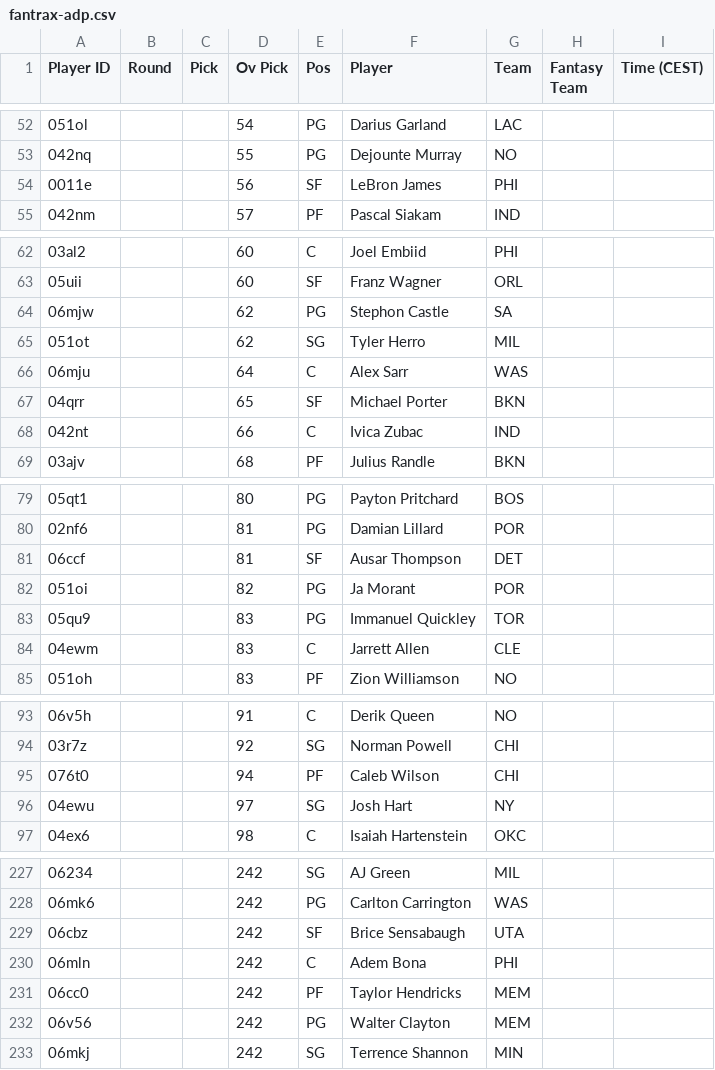
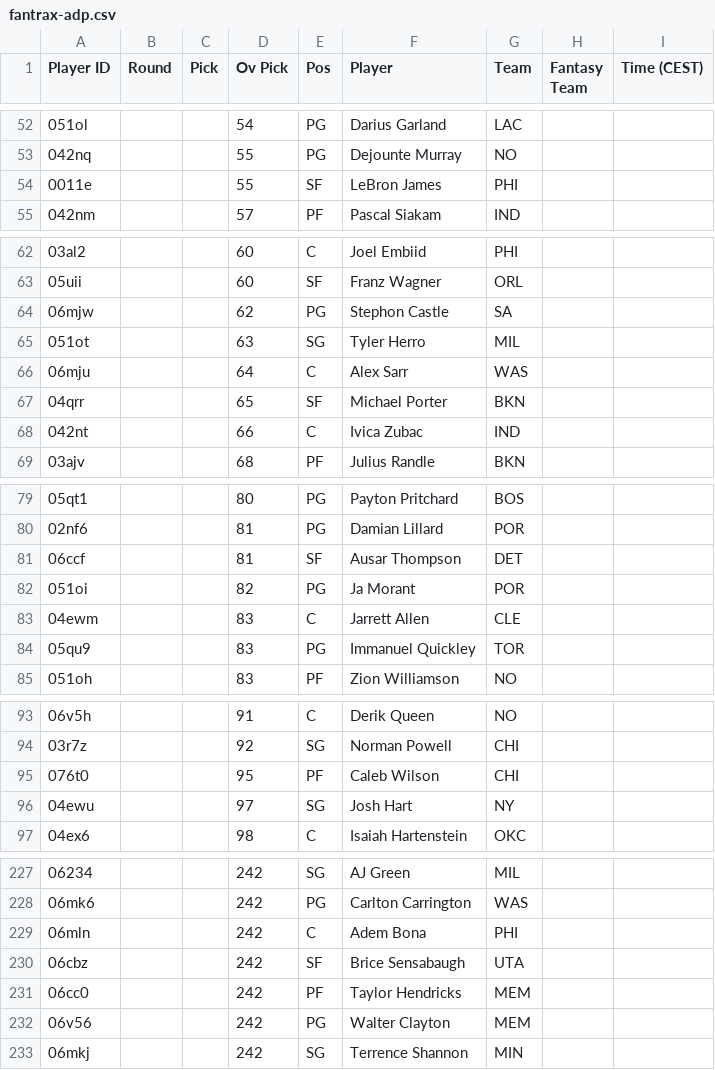
Before and after one commit to Pizzaratops/Taco-Tuesday-HQ, a CSV file: projections/data/fantrax-adp.csv, drawn as a sheet; only a part is shown, gaps mark what is left out; the diff covers the shown part only.

```diff
--- a/projections/data/fantrax-adp.csv
+++ b/projections/data/fantrax-adp.csv
@@ -53,3 +53,3 @@
 "042nq","","","55","PG","Dejounte Murray","NO","",""
-"0011e","","","56","SF","LeBron James","PHI","",""
+"0011e","","","55","SF","LeBron James","PHI","",""
 "042nm","","","57","PF","Pascal Siakam","IND","",""
@@ -64,3 +64,3 @@
 "06mjw","","","62","PG","Stephon Castle","SA","",""
-"051ot","","","62","SG","Tyler Herro","MIL","",""
+"051ot","","","63","SG","Tyler Herro","MIL","",""
 "06mju","","","64","C","Alex Sarr","WAS","",""
@@ -82,4 +82,4 @@
 "051oi","","","82","PG","Ja Morant","POR","",""
+"04ewm","","","83","C","Jarrett Allen","CLE","",""
 "05qu9","","","83","PG","Immanuel Quickley","TOR","",""
-"04ewm","","","83","C","Jarrett Allen","CLE","",""
 "051oh","","","83","PF","Zion Williamson","NO","",""
@@ -94,3 +94,3 @@
 "03r7z","","","92","SG","Norman Powell","CHI","",""
-"076t0","","","94","PF","Caleb Wilson","CHI","",""
+"076t0","","","95","PF","Caleb Wilson","CHI","",""
 "04ewu","","","97","SG","Josh Hart","NY","",""
@@ -228,4 +228,4 @@
 "06mk6","","","242","PG","Carlton Carrington","WAS","",""
+"06mln","","","242","C","Adem Bona","PHI","",""
 "06cbz","","","242","SF","Brice Sensabaugh","UTA","",""
-"06mln","","","242","C","Adem Bona","PHI","",""
 "06cc0","","","242","PF","Taylor Hendricks","MEM","",""
```
Also changed, not shown: 4 added rows, 4 removed rows, 8 moved rows and 13 edited cells elsewhere in this file, 1 other file.
